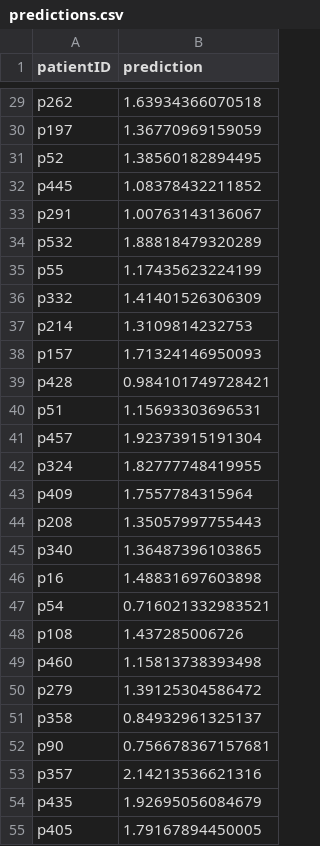
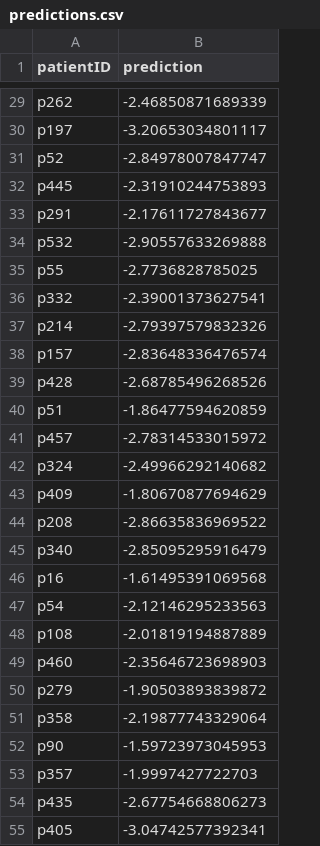
Before and after one commit to MALL-Machine-Learning-in-Live-Sciences/PD1-DREAM-Pred1ctors, a CSV file: output/predictions.csv, drawn as a sheet; only a part is shown, gaps mark what is left out; the diff covers the shown part only; the diff names each change by its address in the sheet, - before the commit and + after, or states it on an @@ line.

```diff
--- a/output/predictions.csv
+++ b/output/predictions.csv
-B29 (prediction): 1.63934366070518
+B29 (prediction): -2.46850871689339
-B30 (prediction): 1.36770969159059
+B30 (prediction): -3.20653034801117
-B31 (prediction): 1.38560182894495
+B31 (prediction): -2.84978007847747
-B32 (prediction): 1.08378432211852
+B32 (prediction): -2.31910244753893
-B33 (prediction): 1.00763143136067
+B33 (prediction): -2.17611727843677
-B34 (prediction): 1.88818479320289
+B34 (prediction): -2.90557633269888
-B35 (prediction): 1.17435623224199
+B35 (prediction): -2.7736828785025
-B36 (prediction): 1.41401526306309
+B36 (prediction): -2.39001373627541
-B37 (prediction): 1.3109814232753
+B37 (prediction): -2.79397579832326
-B38 (prediction): 1.71324146950093
+B38 (prediction): -2.83648336476574
-B39 (prediction): 0.984101749728421
+B39 (prediction): -2.68785496268526
-B40 (prediction): 1.15693303696531
+B40 (prediction): -1.86477594620859
-B41 (prediction): 1.92373915191304
+B41 (prediction): -2.78314533015972
-B42 (prediction): 1.82777748419955
+B42 (prediction): -2.49966292140682
-B43 (prediction): 1.7557784315964
+B43 (prediction): -1.80670877694629
-B44 (prediction): 1.35057997755443
+B44 (prediction): -2.86635836969522
-B45 (prediction): 1.36487396103865
+B45 (prediction): -2.85095295916479
-B46 (prediction): 1.48831697603898
+B46 (prediction): -1.61495391069568
-B47 (prediction): 0.716021332983521
+B47 (prediction): -2.12146295233563
-B48 (prediction): 1.437285006726
+B48 (prediction): -2.01819194887889
-B49 (prediction): 1.15813738393498
+B49 (prediction): -2.35646723698903
-B50 (prediction): 1.39125304586472
+B50 (prediction): -1.90503893839872
-B51 (prediction): 0.84932961325137
+B51 (prediction): -2.19877743329064
-B52 (prediction): 0.756678367157681
+B52 (prediction): -1.59723973045953
-B53 (prediction): 2.14213536621316
+B53 (prediction): -1.9997427722703
-B54 (prediction): 1.92695056084679
+B54 (prediction): -2.67754668806273
-B55 (prediction): 1.79167894450005
+B55 (prediction): -3.04742577392341
```
Also changed, not shown: 28 edited cells elsewhere in this file, 20 other files.
